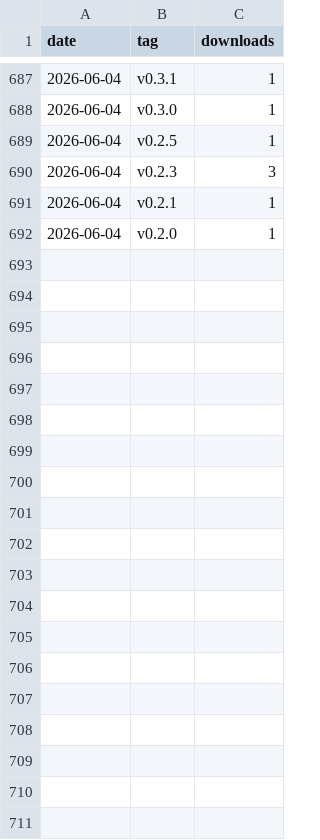
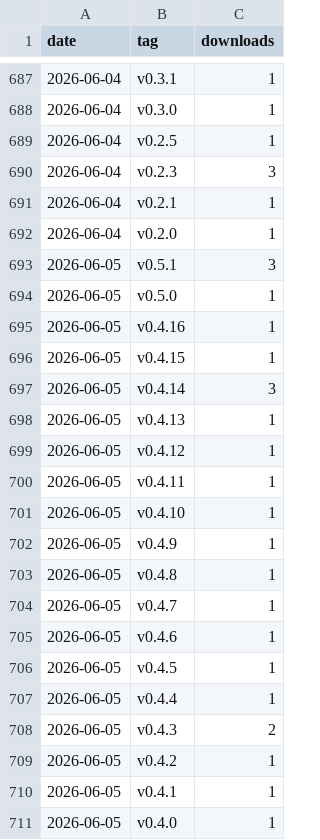
Before and after one commit to kunsumer/yeogi-md-editor, a CSV file: docs/stats/downloads.csv, drawn as a sheet; only a part is shown, gaps mark what is left out; the diff covers the shown part only; the diff names each change by its address in the sheet, - before the commit and + after, or states it on an @@ line.

```diff
--- a/docs/stats/downloads.csv
+++ b/docs/stats/downloads.csv
+row 693: 2026-06-05 | v0.5.1 | 3
+row 694: 2026-06-05 | v0.5.0 | 1
+row 695: 2026-06-05 | v0.4.16 | 1
+row 696: 2026-06-05 | v0.4.15 | 1
+row 697: 2026-06-05 | v0.4.14 | 3
+row 698: 2026-06-05 | v0.4.13 | 1
+row 699: 2026-06-05 | v0.4.12 | 1
+row 700: 2026-06-05 | v0.4.11 | 1
+row 701: 2026-06-05 | v0.4.10 | 1
+row 702: 2026-06-05 | v0.4.9 | 1
+row 703: 2026-06-05 | v0.4.8 | 1
+row 704: 2026-06-05 | v0.4.7 | 1
+row 705: 2026-06-05 | v0.4.6 | 1
+row 706: 2026-06-05 | v0.4.5 | 1
+row 707: 2026-06-05 | v0.4.4 | 1
+row 708: 2026-06-05 | v0.4.3 | 2
+row 709: 2026-06-05 | v0.4.2 | 1
+row 710: 2026-06-05 | v0.4.1 | 1
+row 711: 2026-06-05 | v0.4.0 | 1
```
Also changed, not shown: 10 added rows elsewhere in this file.
